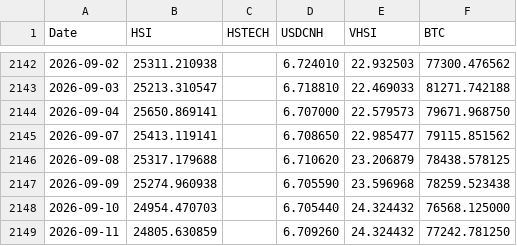
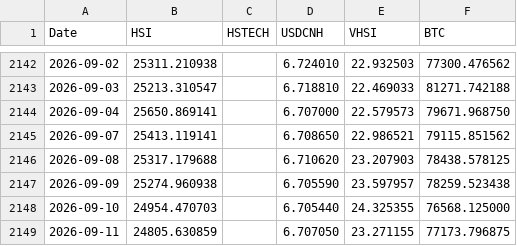
Before and after one commit to edwardchin811227/hsi-dashboard, a CSV file: data/hsi5f.csv, drawn as a sheet; only a part is shown, gaps mark what is left out.

Commit message:
Daily data update: 2026-09-12

```diff
--- a/data/hsi5f.csv
+++ b/data/hsi5f.csv
@@ -2144,6 +2144,6 @@ Date,HSI,HSTECH,USDCNH,VHSI,BTC
 2026-09-04,25650.869141,,6.707000,22.579573,79671.968750
-2026-09-07,25413.119141,,6.708650,22.985477,79115.851562
-2026-09-08,25317.179688,,6.710620,23.206879,78438.578125
-2026-09-09,25274.960938,,6.705590,23.596968,78259.523438
-2026-09-10,24954.470703,,6.705440,24.324432,76568.125000
-2026-09-11,24805.630859,,6.709260,24.324432,77242.781250
+2026-09-07,25413.119141,,6.708650,22.986521,79115.851562
+2026-09-08,25317.179688,,6.710620,23.207903,78438.578125
+2026-09-09,25274.960938,,6.705590,23.597957,78259.523438
+2026-09-10,24954.470703,,6.705440,24.325355,76568.125000
+2026-09-11,24805.630859,,6.707050,23.271155,77173.796875
```
